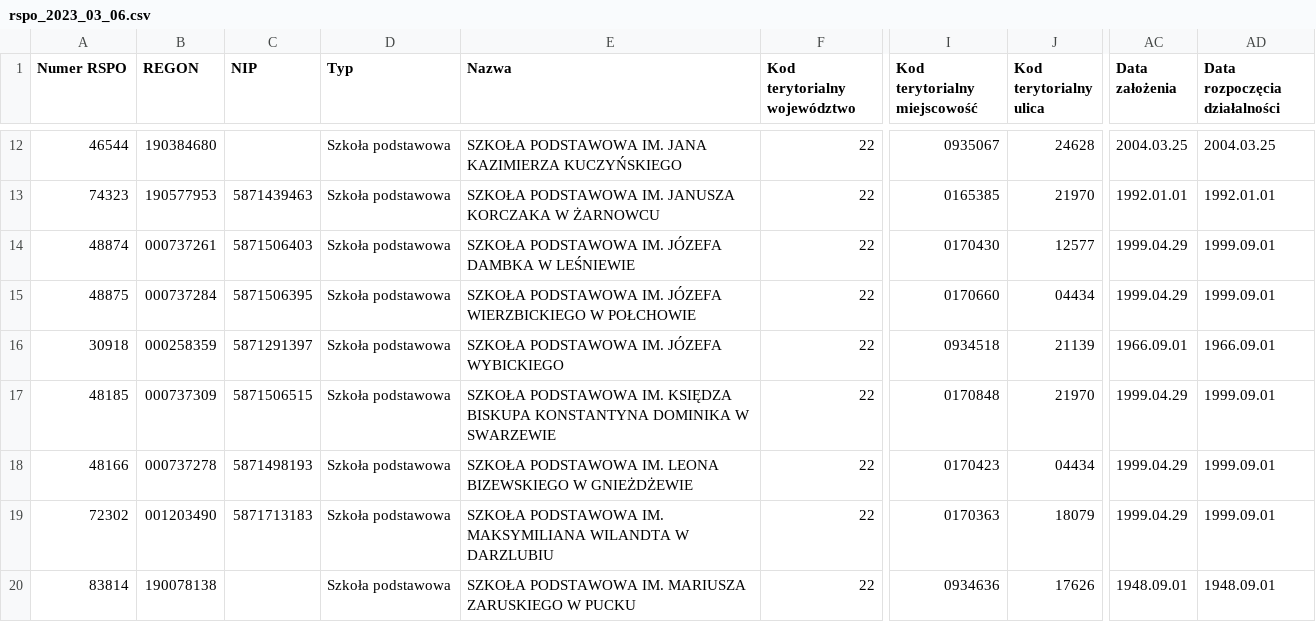
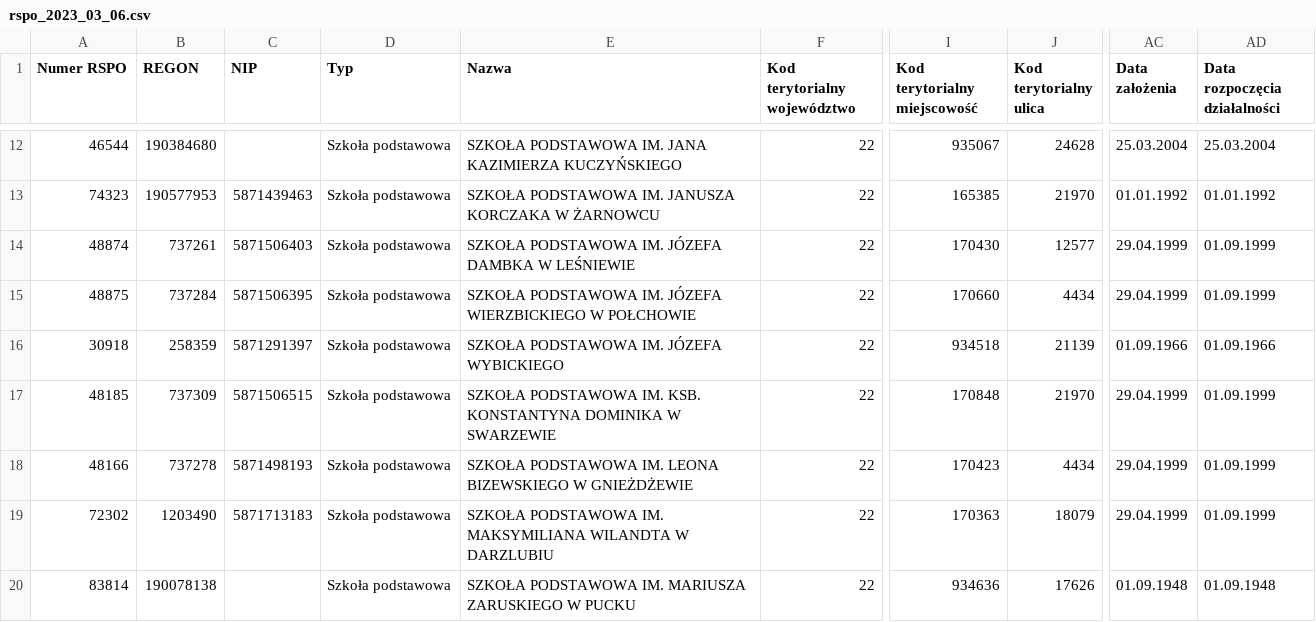
Before and after one commit to ImpossibleYTPL/praktyki, a CSV file: rspo_2023_03_06.csv, drawn as a sheet; only a part is shown, gaps mark what is left out; the diff covers the shown part only; the diff names each change by its address in the sheet, - before the commit and + after, or states it on an @@ line.

```diff
--- a/rspo_2023_03_06.csv
+++ b/rspo_2023_03_06.csv
-I12 (Kod terytorialny miejscowość): 0935067
+I12 (Kod terytorialny miejscowość): 935067
-AC12 (Data założenia): 2004.03.25
+AC12 (Data założenia): 25.03.2004
-AD12 (Data rozpoczęcia działalności): 2004.03.25
+AD12 (Data rozpoczęcia działalności): 25.03.2004
-I13 (Kod terytorialny miejscowość): 0165385
+I13 (Kod terytorialny miejscowość): 165385
-AC13 (Data założenia): 1992.01.01
+AC13 (Data założenia): 01.01.1992
-AD13 (Data rozpoczęcia działalności): 1992.01.01
+AD13 (Data rozpoczęcia działalności): 01.01.1992
-B14 (REGON): 000737261
+B14 (REGON): 737261
-I14 (Kod terytorialny miejscowość): 0170430
+I14 (Kod terytorialny miejscowość): 170430
-AC14:AC15 (Data założenia): 1999.04.29
+AC14:AC15 (Data założenia): 29.04.1999
-AD14:AD15 (Data rozpoczęcia działalności): 1999.09.01
+AD14:AD15 (Data rozpoczęcia działalności): 01.09.1999
-B15 (REGON): 000737284
+B15 (REGON): 737284
-I15 (Kod terytorialny miejscowość): 0170660
+I15 (Kod terytorialny miejscowość): 170660
-J15 (Kod terytorialny ulica): 04434
+J15 (Kod terytorialny ulica): 4434
-B16 (REGON): 000258359
+B16 (REGON): 258359
-I16 (Kod terytorialny miejscowość): 0934518
+I16 (Kod terytorialny miejscowość): 934518
-AC16 (Data założenia): 1966.09.01
+AC16 (Data założenia): 01.09.1966
-AD16 (Data rozpoczęcia działalności): 1966.09.01
+AD16 (Data rozpoczęcia działalności): 01.09.1966
-B17 (REGON): 000737309
+B17 (REGON): 737309
-E17 (Nazwa): …PODSTAWOWA IM. KSIĘDZA BISKUPA KONSTANTYNA DOMINIKA…
+E17 (Nazwa): …PODSTAWOWA IM. KSB. KONSTANTYNA DOMINIKA…
-I17 (Kod terytorialny miejscowość): 0170848
+I17 (Kod terytorialny miejscowość): 170848
-AC17:AC19 (Data założenia): 1999.04.29
+AC17:AC19 (Data założenia): 29.04.1999
-AD17:AD19 (Data rozpoczęcia działalności): 1999.09.01
+AD17:AD19 (Data rozpoczęcia działalności): 01.09.1999
-B18 (REGON): 000737278
+B18 (REGON): 737278
-I18 (Kod terytorialny miejscowość): 0170423
+I18 (Kod terytorialny miejscowość): 170423
-J18 (Kod terytorialny ulica): 04434
+J18 (Kod terytorialny ulica): 4434
-B19 (REGON): 001203490
+B19 (REGON): 1203490
-I19 (Kod terytorialny miejscowość): 0170363
+I19 (Kod terytorialny miejscowość): 170363
-I20 (Kod terytorialny miejscowość): 0934636
+I20 (Kod terytorialny miejscowość): 934636
-AC20 (Data założenia): 1948.09.01
+AC20 (Data założenia): 01.09.1948
-AD20 (Data rozpoczęcia działalności): 1948.09.01
+AD20 (Data rozpoczęcia działalności): 01.09.1948
```
Also changed, not shown: 86 edited cells elsewhere in this file.
